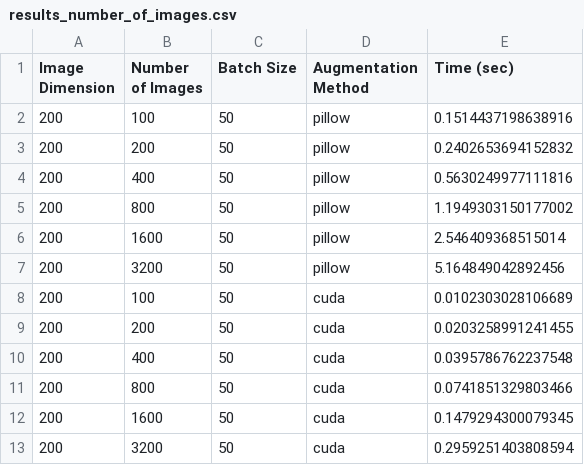
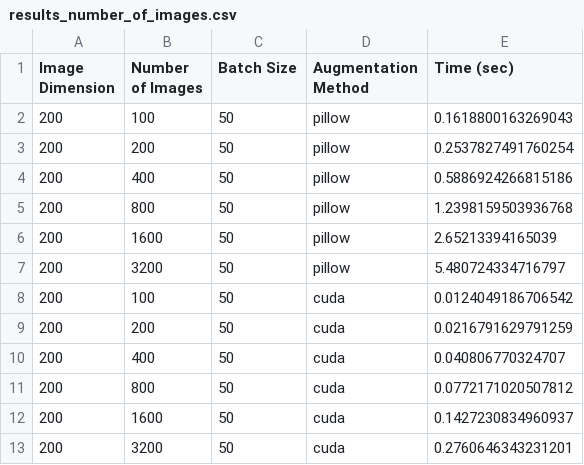
Before and after one commit to felix-schuessler/gpu_accelerated_cuda_image_preprocessing, a CSV file: output/benchmark/results_number_of_images.csv, drawn as a sheet.

Commit message:
improved benchmark plots

```diff
--- a/output/benchmark/results_number_of_images.csv
+++ b/output/benchmark/results_number_of_images.csv
@@ -1,13 +1,13 @@
 Image Dimension,Number of Images,Batch Size,Augmentation Method,Time (sec)
-200,100,50,pillow,0.1514437198638916
-200,200,50,pillow,0.2402653694152832
-200,400,50,pillow,0.5630249977111816
-200,800,50,pillow,1.1949303150177002
-200,1600,50,pillow,2.546409368515014
-200,3200,50,pillow,5.164849042892456
-200,100,50,cuda,0.0102303028106689
-200,200,50,cuda,0.0203258991241455
-200,400,50,cuda,0.0395786762237548
-200,800,50,cuda,0.0741851329803466
-200,1600,50,cuda,0.1479294300079345
-200,3200,50,cuda,0.2959251403808594
+200,100,50,pillow,0.1618800163269043
+200,200,50,pillow,0.2537827491760254
+200,400,50,pillow,0.5886924266815186
+200,800,50,pillow,1.2398159503936768
+200,1600,50,pillow,2.65213394165039
+200,3200,50,pillow,5.480724334716797
+200,100,50,cuda,0.0124049186706542
+200,200,50,cuda,0.0216791629791259
+200,400,50,cuda,0.040806770324707
+200,800,50,cuda,0.0772171020507812
+200,1600,50,cuda,0.1427230834960937
+200,3200,50,cuda,0.2760646343231201
```
Also changed, not shown: output/benchmark/results_image_dimension.csv, 4 other files.
